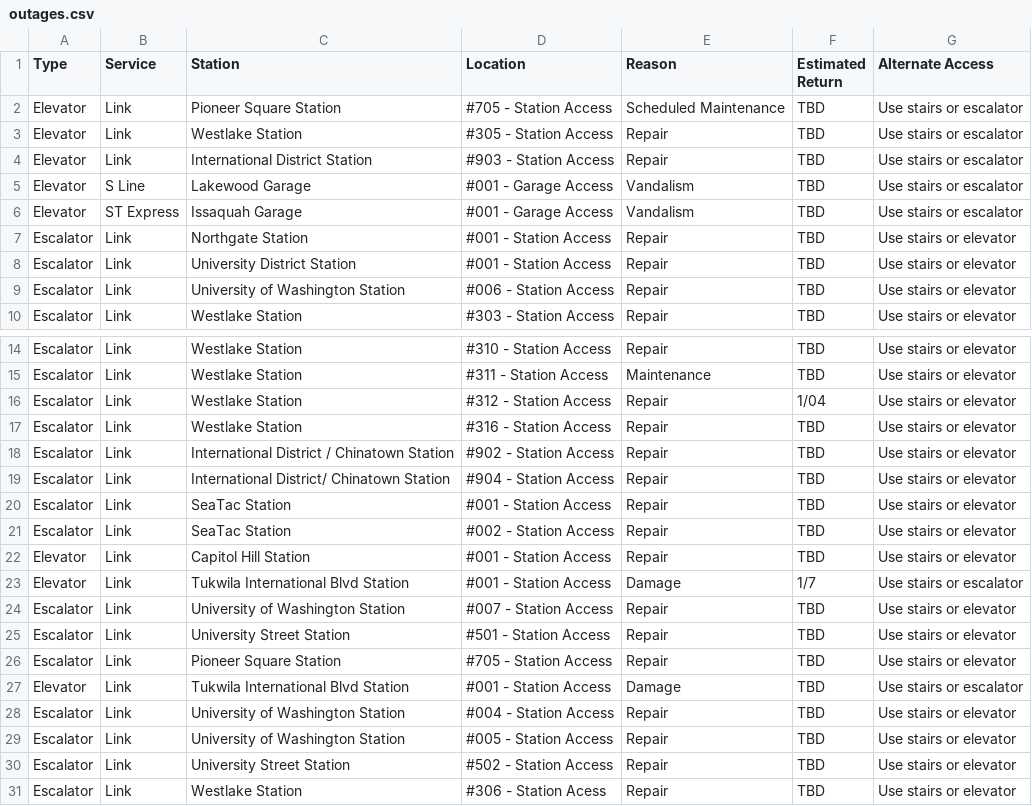
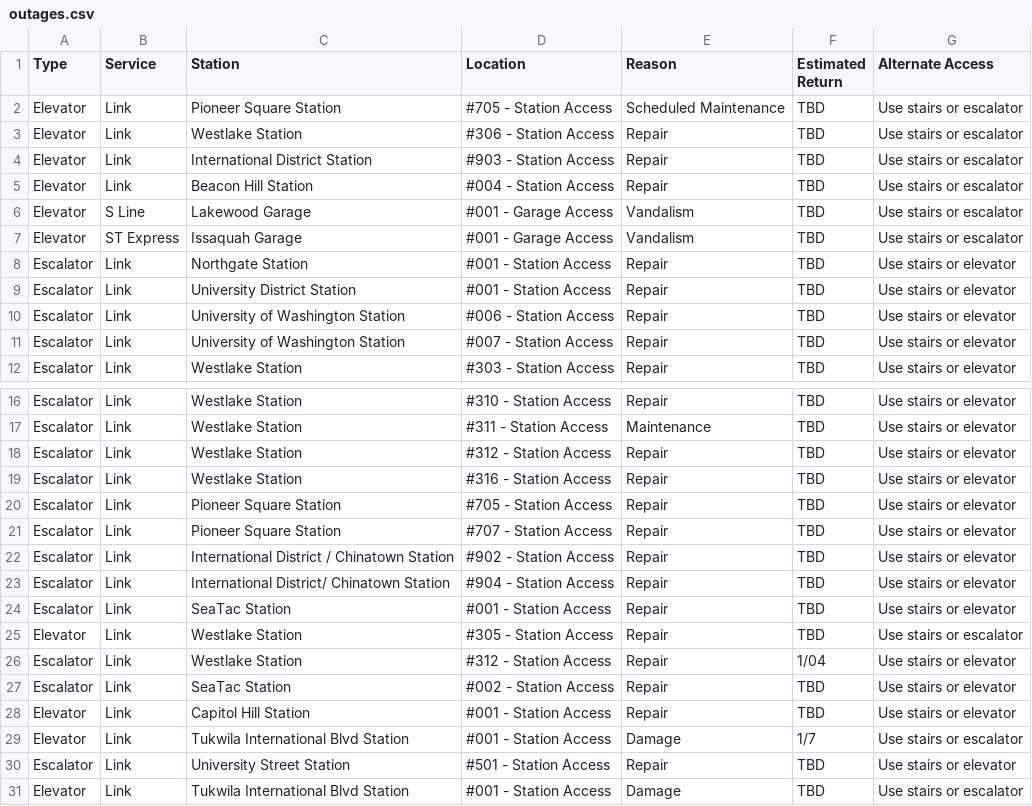
Before and after one commit to sllvn/seattle-escalators, a CSV file: data/outages.csv, drawn as a sheet; only a part is shown, gaps mark what is left out; the shorter side is filled out with more unchanged rows.

```diff
--- a/data/outages.csv
+++ b/data/outages.csv
@@ -2,4 +2,5 @@
 "Elevator","Link","Pioneer Square Station","#705 - Station Access","Scheduled Maintenance","TBD","Use stairs or escalator"
-"Elevator","Link","Westlake Station","#305 - Station Access","Repair","TBD","Use stairs or escalator"
+"Elevator","Link","Westlake Station","#306 - Station Access","Repair","TBD","Use stairs or escalator"
 "Elevator","Link","International District Station","#903 - Station Access","Repair","TBD","Use stairs or escalator"
+"Elevator","Link","Beacon Hill Station","#004 - Station Access","Repair","TBD","Use stairs or escalator"
 "Elevator","S Line","Lakewood Garage","#001 - Garage Access","Vandalism","TBD","Use stairs or escalator"
@@ -9,2 +10,3 @@
 "Escalator","Link","University of Washington Station","#006 - Station Access","Repair","TBD","Use stairs or elevator"
+"Escalator","Link","University of Washington Station","#007 - Station Access","Repair","TBD","Use stairs or elevator"
 "Escalator","Link","Westlake Station","#303 - Station Access","Repair","TBD","Use stairs or elevator"
@@ -15,4 +17,6 @@
 "Escalator","Link","Westlake Station","#311 - Station Access","Maintenance","TBD","Use stairs or elevator"
-"Escalator","Link","Westlake Station","#312 - Station Access","Repair","1/04","Use stairs or elevator"
+"Escalator","Link","Westlake Station","#312 - Station Access","Repair","TBD","Use stairs or elevator"
 "Escalator","Link","Westlake Station","#316 - Station Access","Repair","TBD","Use stairs or elevator"
+"Escalator","Link","Pioneer Square Station","#705 - Station Access","Repair","TBD","Use stairs or elevator"
+"Escalator","Link","Pioneer Square Station","#707 - Station Access","Repair","TBD","Use stairs or elevator"
 "Escalator","Link","International District / Chinatown Station","#902 - Station Access","Repair","TBD","Use stairs or elevator"
@@ -20,2 +24,4 @@
 "Escalator","Link","SeaTac Station","#001 - Station Access","Repair","TBD","Use stairs or elevator"
+"Elevator","Link","Westlake Station","#305 - Station Access","Repair","TBD","Use stairs or escalator"
+"Escalator","Link","Westlake Station","#312 - Station Access","Repair","1/04","Use stairs or elevator"
 "Escalator","Link","SeaTac Station","#002 - Station Access","Repair","TBD","Use stairs or elevator"
@@ -23,5 +29,3 @@
 "Elevator","Link","Tukwila International Blvd Station","#001 - Station Access","Damage","1/7","Use stairs or escalator"
-"Escalator","Link","University of Washington Station","#007 - Station Access","Repair","TBD","Use stairs or elevator"
 "Escalator","Link","University Street Station","#501 - Station Access","Repair","TBD","Use stairs or elevator"
-"Escalator","Link","Pioneer Square Station","#705 - Station Access","Repair","TBD","Use stairs or elevator"
 "Elevator","Link","Tukwila International Blvd Station","#001 - Station Access","Damage","TBD","Use stairs or escalator"
```
